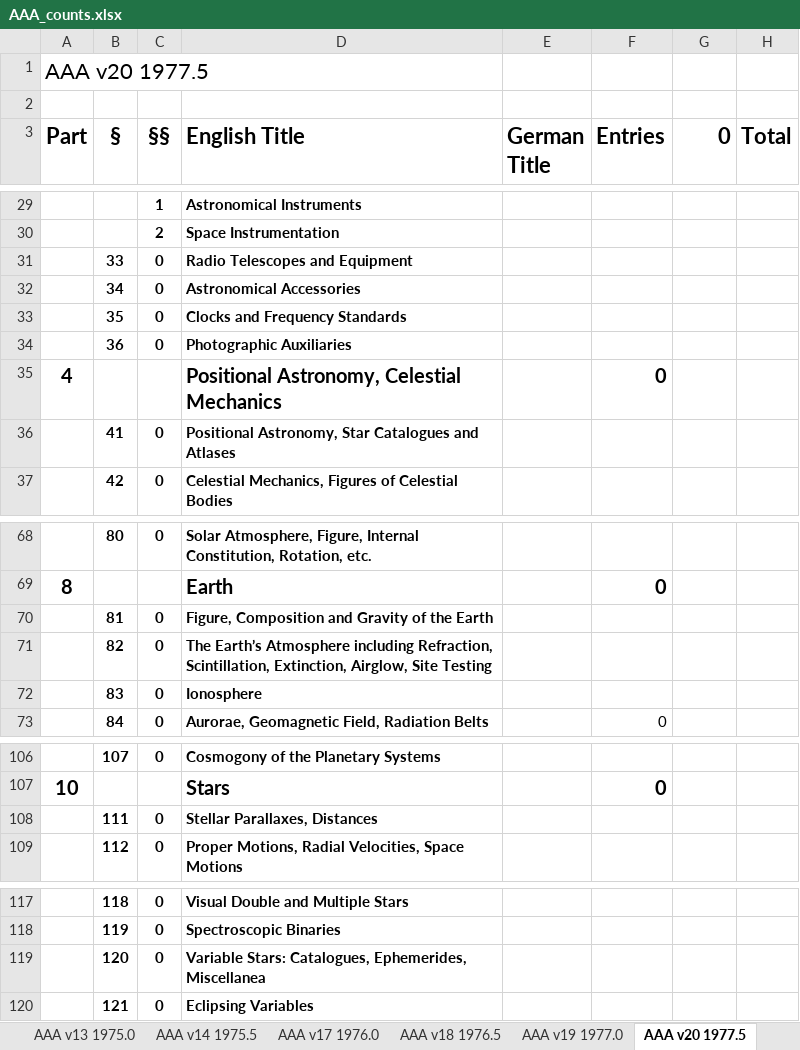
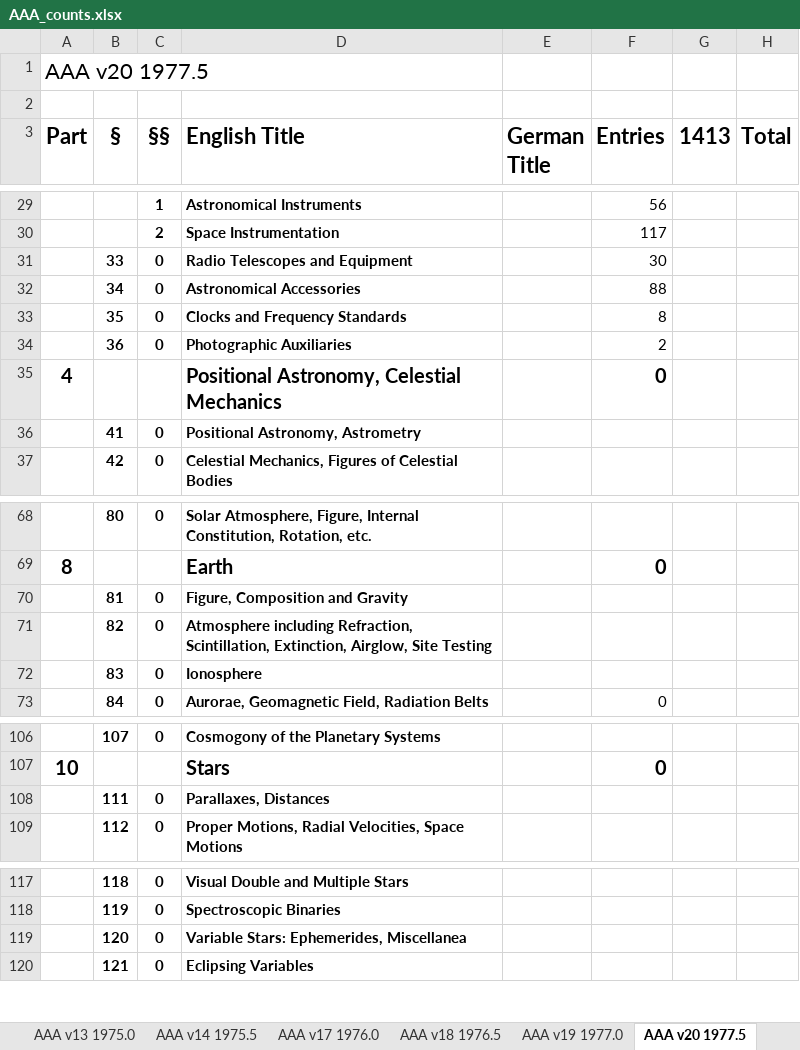
Before and after one commit to JimFowler/books, an Excel workbook: Books20/Data/AAA/AAA_counts.xlsx, sheet AAA v20 1977.5, drawn as a sheet; only a part is shown, gaps mark what is left out; values as stored, in another font and other column widths than the file's, no borders; the diff covers the shown part only; the diff names each change by its address in the sheet, - before the commit and + after, or states it on an @@ line.

```diff
--- a/Books20/Data/AAA/AAA_counts.xlsx (sheet AAA v20 1977.5)
+++ b/Books20/Data/AAA/AAA_counts.xlsx (sheet AAA v20 1977.5)
-G3: 0
+G3: 1413
-F29 (Entries): (empty)
+F29 (Entries): 56
-F30 (Entries): (empty)
+F30 (Entries): 117
-F31 (Entries): (empty)
+F31 (Entries): 30
-F32 (Entries): (empty)
+F32 (Entries): 88
-F33 (Entries): (empty)
+F33 (Entries): 8
-F34 (Entries): (empty)
+F34 (Entries): 2
-D36 (English Title): Positional Astronomy, Star Catalogues and Atlases
+D36 (English Title): Positional Astronomy, Astrometry
-D70 (English Title): Figure, Composition and Gravity of the Earth
+D70 (English Title): Figure, Composition and Gravity
-D71 (English Title): The Earth’s Atmosphere including…
+D71 (English Title): Atmosphere including…
-D108 (English Title): Stellar Parallaxes, Distances
+D108 (English Title): Parallaxes, Distances
-D119 (English Title): Variable Stars: Catalogues, Ephemerides, Miscellanea
+D119 (English Title): Variable Stars: Ephemerides, Miscellanea
```
Also changed, not shown: 23 edited cells elsewhere in this sheet, other sheet tabs.
